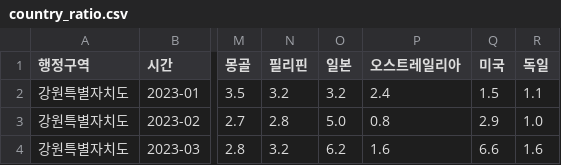
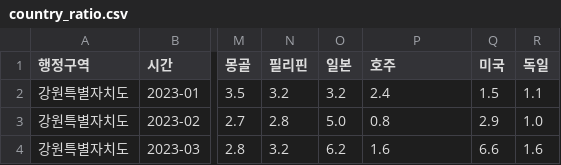
Before and after one commit to y0seo/dvteam10, a CSV file: src/data/country_ratio.csv, drawn as a sheet; only a part is shown, gaps mark what is left out; the diff names each change by its address in the sheet, - before the commit and + after, or states it on an @@ line.

```diff
--- a/src/data/country_ratio.csv
+++ b/src/data/country_ratio.csv
-P1: 오스트레일리아
+P1: 호주
```
Also changed, not shown: src/data/accommodation_status.csv, src/data/accomodation_adjusted.csv, 16 other files.
